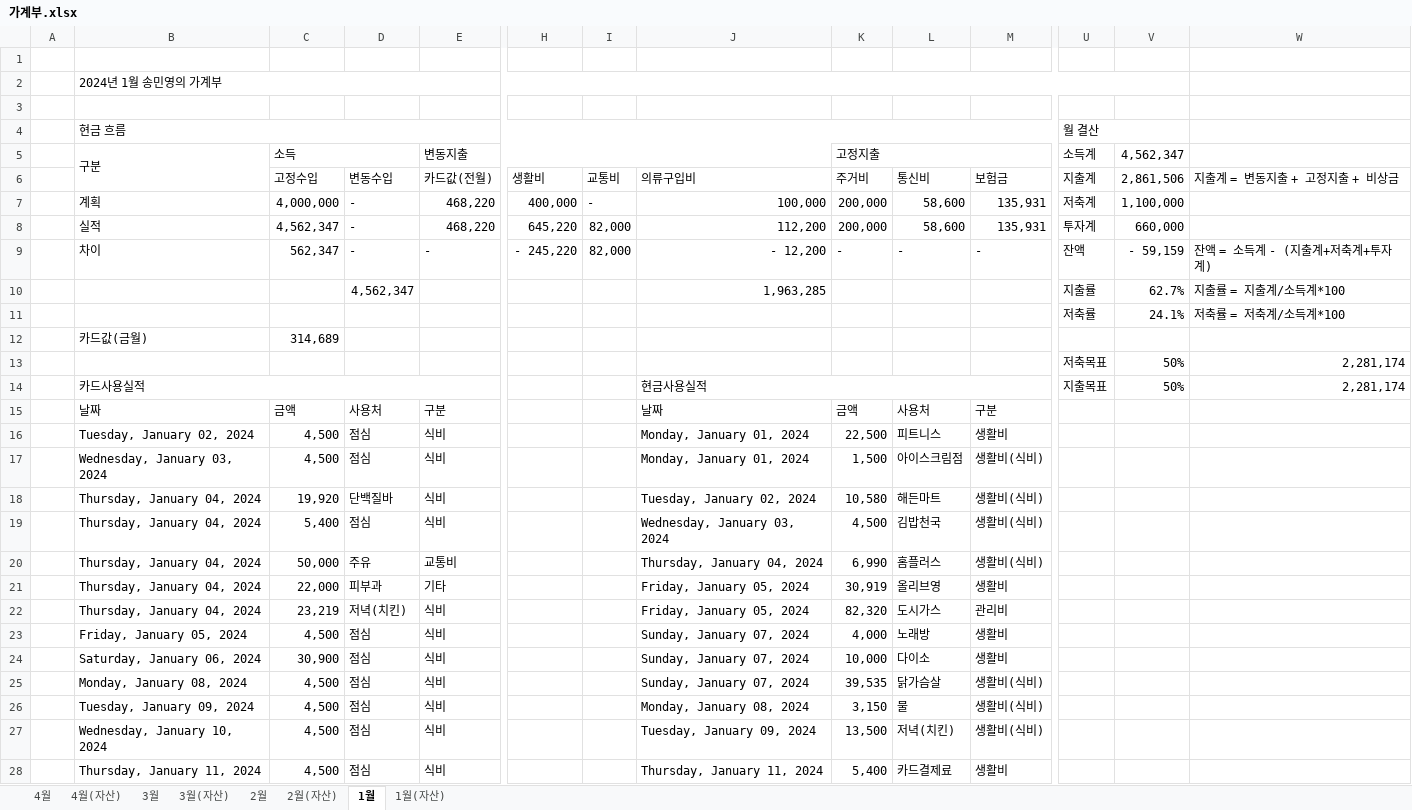
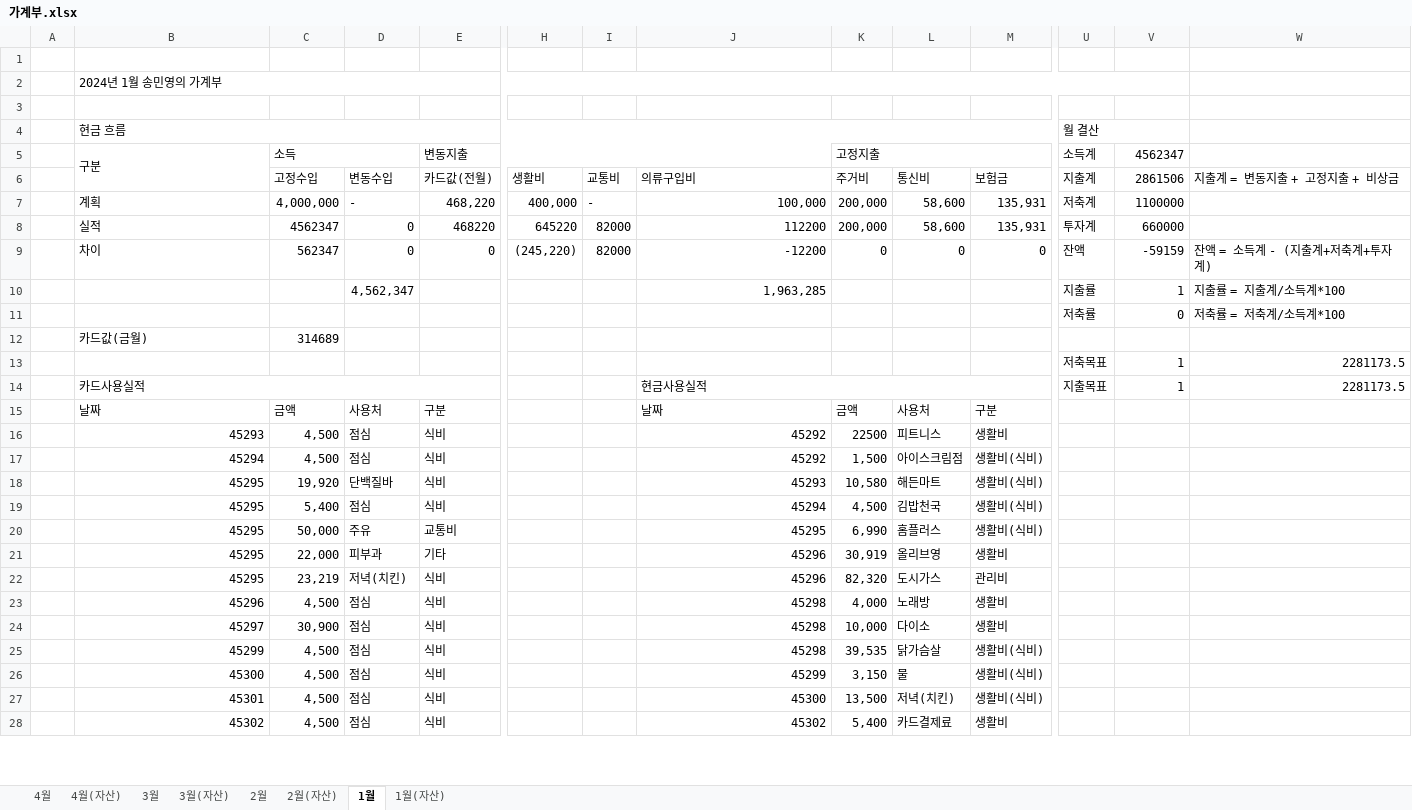
Before and after one commit to dpstjf456/dpstjf456.github.io, an Excel workbook: sharebox/가계부.xlsx, sheet 1월, drawn as a sheet; only a part is shown, gaps mark what is left out; values as stored, in another font and other column widths than the file's, no cell formats; conditional formats not drawn; removed rows and columns are numbered as before the commit, all else as after; rows hold the shown columns only; the diff covers the shown part only; the diff names each change by its address in the sheet, - before the commit and + after, or states it on an @@ line.

```diff
--- a/sharebox/가계부.xlsx (sheet 1월)
+++ b/sharebox/가계부.xlsx (sheet 1월)
-V5: 4,562,347
+V5: 4562347
-V6 (4562347): 2,861,506
+V6 (4562347): 2861506
-V7 (4562347): 1,100,000
+V7 (4562347): 1100000
-row 8:  | 실적 | 4,562,347 | - | 468,220 | 645,220 | 82,000 | 112,200 | 200,000 | 58,600 | 135,931 | 투자계 | 660,000
-row 9:  | 차이 | 562,347 | - | - | - 245,220 | 82,000 | - 12,200 | - | - | - | 잔액 | - 59,159 | 잔액 = 소득계 - (지출계+저축계+투자계)
+row 8:  | 실적 | 4562347 | 0 | 468220 | 645220 | 82000 | 112200 | 200,000 | 58,600 | 135,931 | 투자계 | 660000
+row 9:  | 차이 | 562347 | 0 | 0 | (245,220) | 82000 | -12200 | 0 | 0 | 0 | 잔액 | -59159 | 잔액 = 소득계 - (지출계+저축계+투자계)
-V10 (4562347): 62.7%
+V10 (4562347): 1
-V11 (4562347): 24.1%
+V11 (4562347): 0
-C12 (소득): 314,689
+C12 (소득): 314689
-row 13:  |  |  |  |  |  |  |  |  |  |  | 저축목표 | 50% | 2,281,174
+row 13:  |  |  |  |  |  |  |  |  |  |  | 저축목표 | 1 | 2281173.5
-V14 (4562347): 50%
+V14 (4562347): 1
-W14: 2,281,174
+W14: 2281173.5
-B16 (구분): Tuesday, January 02, 2024
+B16 (구분): 45293
-J16:J17: Monday, January 01, 2024
+J16:J17: 45292
-K16 (고정지출): 22,500
+K16 (고정지출): 22500
-B17 (구분): Wednesday, January 03, 2024
+B17 (구분): 45294
-B18:B22 (구분): Thursday, January 04, 2024
+B18:B22 (구분): 45295
-J18: Tuesday, January 02, 2024
+J18: 45293
-J19: Wednesday, January 03, 2024
+J19: 45294
-J20: Thursday, January 04, 2024
+J20: 45295
-J21:J22: Friday, January 05, 2024
+J21:J22: 45296
-B23 (구분): Friday, January 05, 2024
+B23 (구분): 45296
-J23:J25: Sunday, January 07, 2024
+J23:J25: 45298
-B24 (구분): Saturday, January 06, 2024
+B24 (구분): 45297
-B25 (구분): Monday, January 08, 2024
+B25 (구분): 45299
-B26 (구분): Tuesday, January 09, 2024
+B26 (구분): 45300
-J26: Monday, January 08, 2024
+J26: 45299
-B27 (구분): Wednesday, January 10, 2024
+B27 (구분): 45301
-J27: Tuesday, January 09, 2024
+J27: 45300
-B28 (구분): Thursday, January 11, 2024
+B28 (구분): 45302
-J28: Thursday, January 11, 2024
+J28: 45302
```
Also changed, not shown: 69 edited cells elsewhere in this sheet, sheet 2월, sheet 3월, sheet 4월, sheet 4월(자산), sheet 3월(자산), sheet 2월(자산), 1 more sheet, cell formats.
